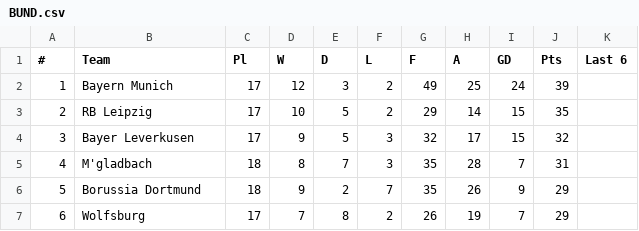
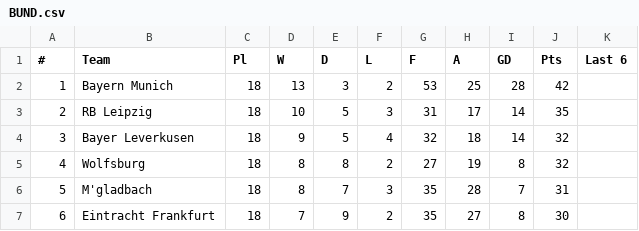
Before and after one commit to snake5style/PersonalandProfessional, a CSV file: portfolo/BUND.csv, drawn as a sheet; only a part is shown; the diff covers the shown part only.

```diff
--- a/portfolo/BUND.csv
+++ b/portfolo/BUND.csv
@@ -1,7 +1,7 @@
 #,Team,Pl,W,D,L,F,A,GD,Pts,Last 6
-1,Bayern Munich,17,12,3,2,49,25,24,39,
-2,RB Leipzig,17,10,5,2,29,14,15,35,
-3,Bayer Leverkusen,17,9,5,3,32,17,15,32,
-4,M'gladbach,18,8,7,3,35,28,7,31,
-5,Borussia Dortmund,18,9,2,7,35,26,9,29,
-6,Wolfsburg,17,7,8,2,26,19,7,29,
+1,Bayern Munich,18,13,3,2,53,25,28,42,
+2,RB Leipzig,18,10,5,3,31,17,14,35,
+3,Bayer Leverkusen,18,9,5,4,32,18,14,32,
+4,Wolfsburg,18,8,8,2,27,19,8,32,
+5,M'gladbach,18,8,7,3,35,28,7,31,
+6,Eintracht Frankfurt,18,7,9,2,35,27,8,30,
```
Also changed, not shown: 70 edited cells elsewhere in this file, portfolo/EPL.csv, portfolo/LIGA.csv, 4 other files.
